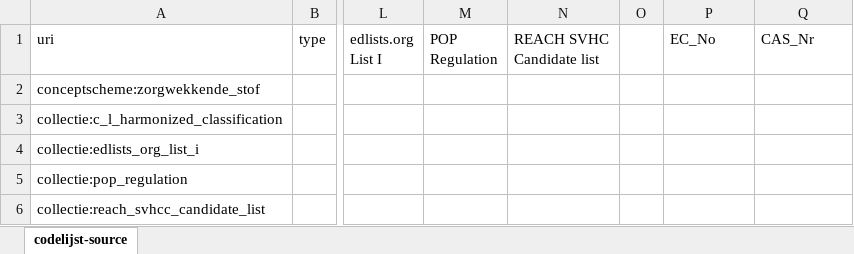
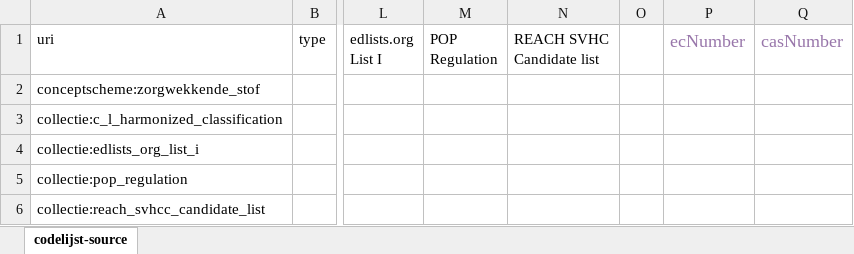
Before and after one commit to milieuinfo/codelijst-zorgwekkende_stof, an Excel workbook: src/source/codelijst-source.xlsx, sheet codelijst-source, drawn as a sheet; only a part is shown, gaps mark what is left out; values as stored, in another font and other column widths than the file's, no borders; the diff names each change by its address in the sheet, - before the commit and + after, or states it on an @@ line.

```diff
--- a/src/source/codelijst-source.xlsx (sheet codelijst-source)
+++ b/src/source/codelijst-source.xlsx (sheet codelijst-source)
-P1: EC_No
+P1: ecNumber
-P1:Q1 text colour: black
+P1:Q1 text colour: #9876AA, text size: larger
-Q1: CAS_Nr
+Q1: casNumber
```
Also changed, not shown: src/main/resources/be/vlaanderen/omgeving/data/id/conceptscheme/zorgwekkende_stof/zorgwekkende_stof.xlsx, 8 other files.
